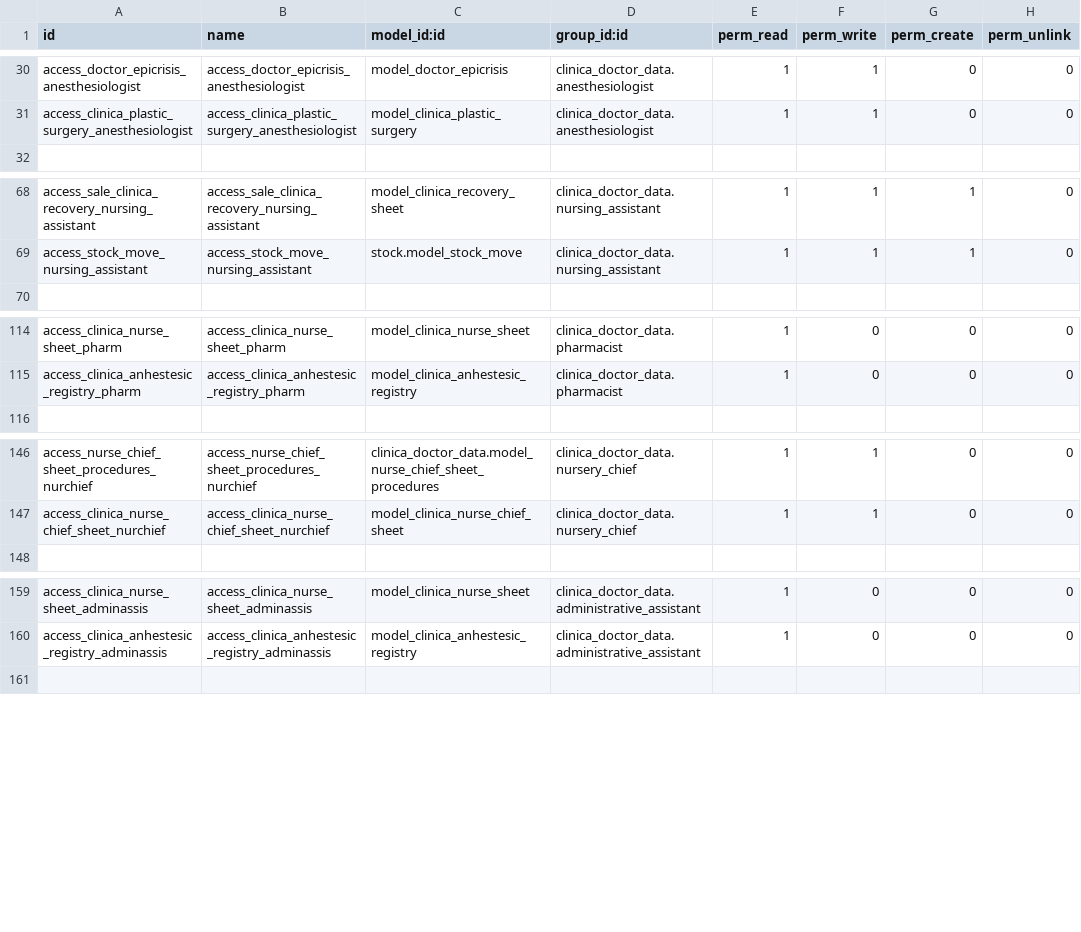
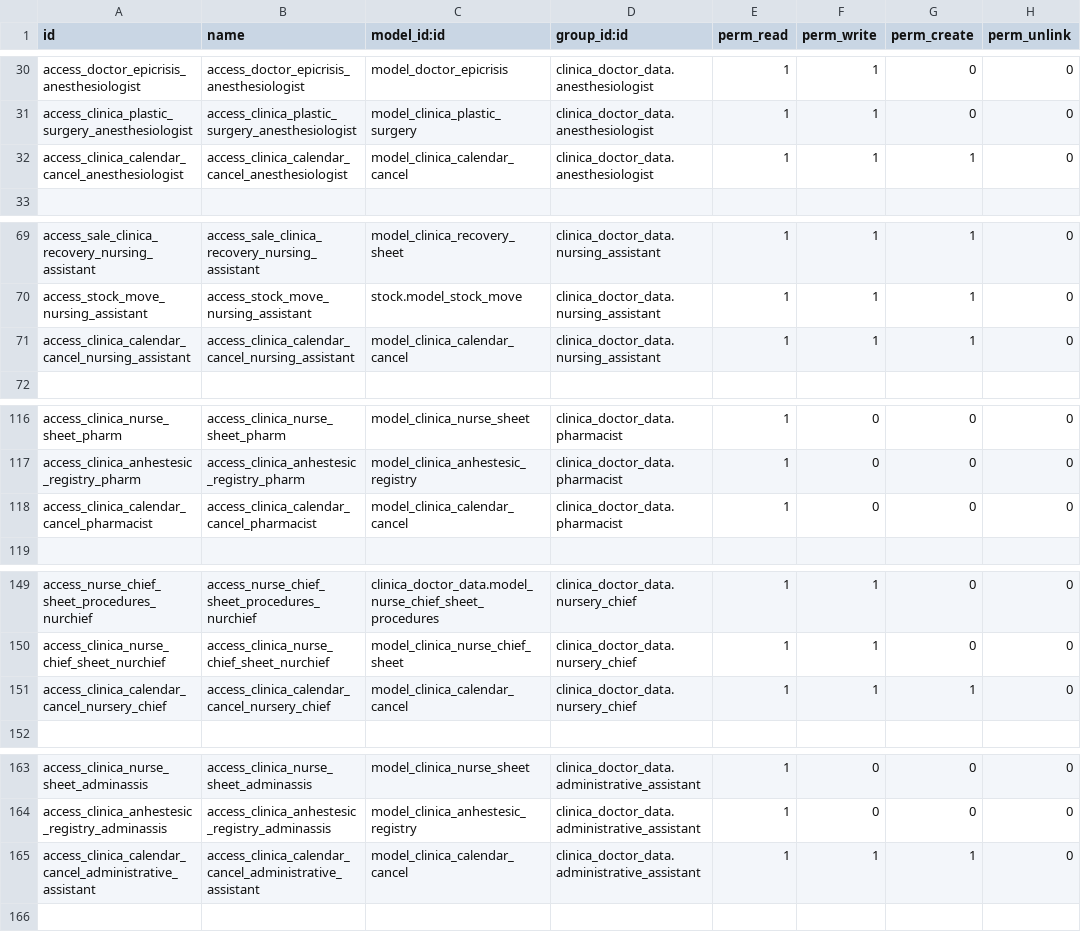
Before and after one commit to proyecto-evoluzion/Evolution, a CSV file: security/ir.model.access.csv, drawn as a sheet; only a part is shown, gaps mark what is left out; the diff covers the shown part only; the diff names each change by its address in the sheet, - before the commit and + after, or states it on an @@ line.

Commit message:
[MOD] New access for cancelation model

```diff
--- a/security/ir.model.access.csv
+++ b/security/ir.model.access.csv
+row 32: access_clinica_calendar_cancel_anesthesiologist | access_clinica_calendar_cancel_anesthesiologist | model_clinica_calendar_cancel | clinica_doctor_data.anesthesiologist | 1 | 1 | 1 | 0
+row 71: access_clinica_calendar_cancel_nursing_assistant | access_clinica_calendar_cancel_nursing_assistant | model_clinica_calendar_cancel | clinica_doctor_data.nursing_assistant | 1 | 1 | 1 | 0
+row 118: access_clinica_calendar_cancel_pharmacist | access_clinica_calendar_cancel_pharmacist | model_clinica_calendar_cancel | clinica_doctor_data.pharmacist | 1 | 0 | 0 | 0
+row 151: access_clinica_calendar_cancel_nursery_chief | access_clinica_calendar_cancel_nursery_chief | model_clinica_calendar_cancel | clinica_doctor_data.nursery_chief | 1 | 1 | 1 | 0
+row 165: access_clinica_calendar_cancel_administrative_assistant | access_clinica_calendar_cancel_administrative_assistant | model_clinica_calendar_cancel | clinica_doctor_data.administrative_assistant | 1 | 1 | 1 | 0
```
Also changed, not shown: 7 added rows elsewhere in this file.
